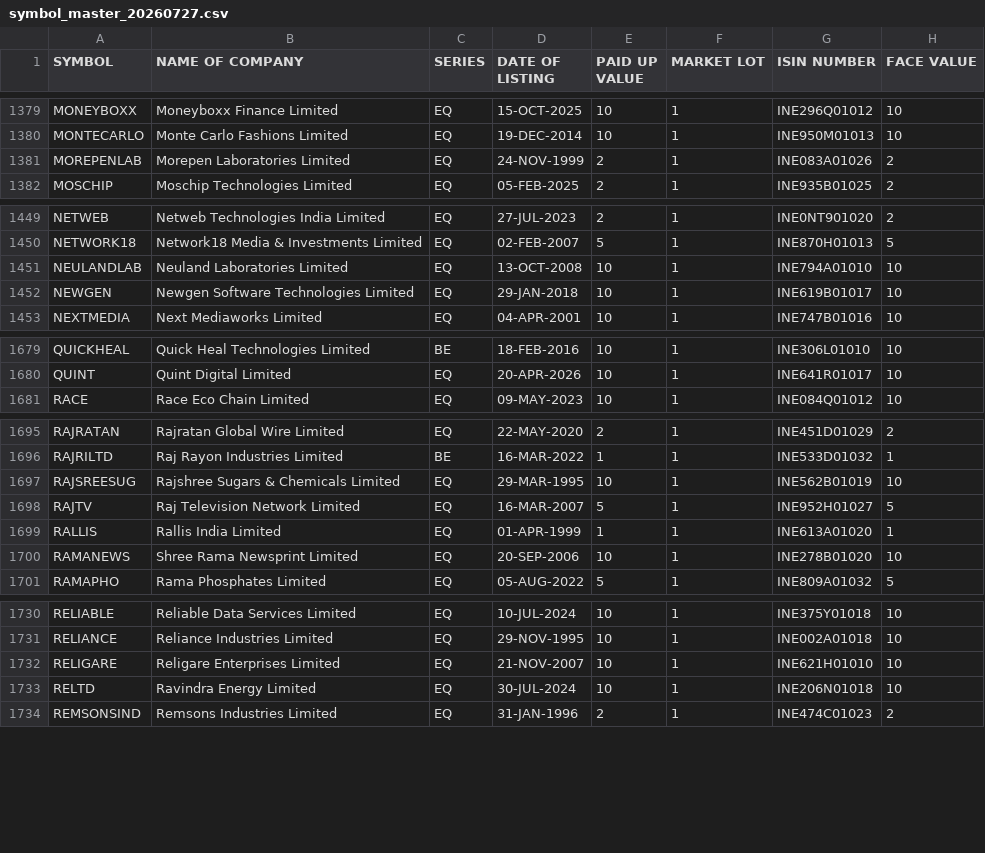
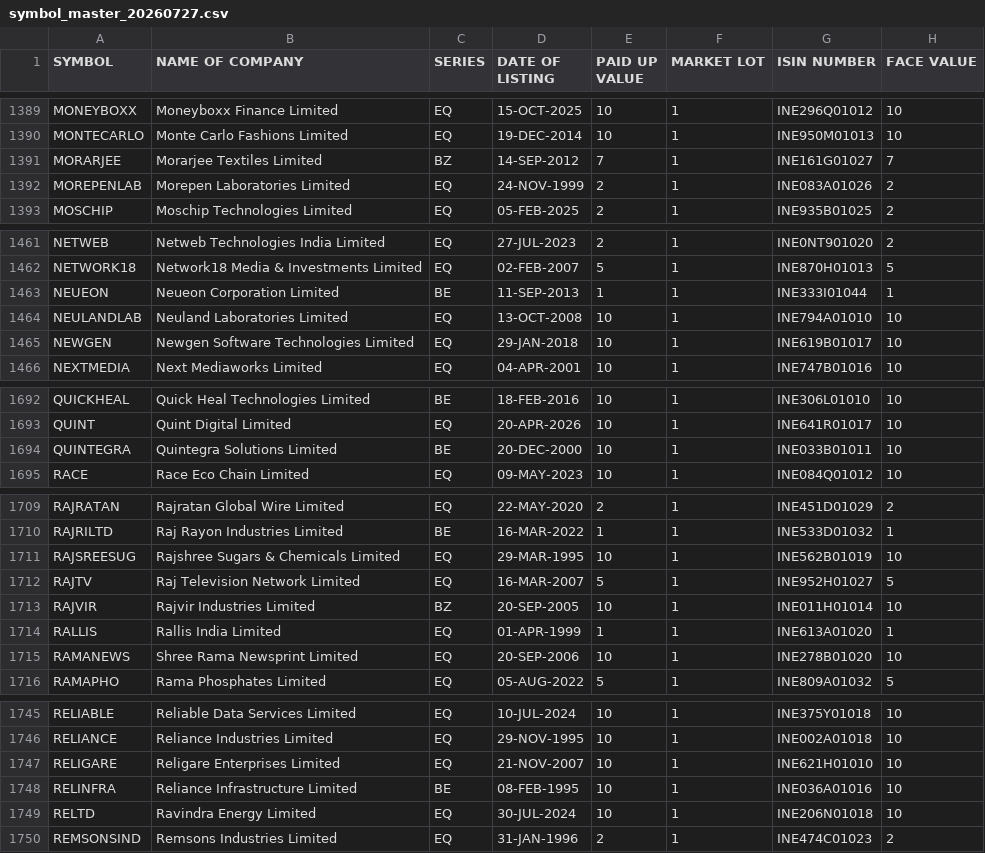
Before and after one commit to prabodh4138/AI-TRADING-OS, a CSV file: downloads/raw/symbols/symbol_master_20260727.csv, drawn as a sheet; only a part is shown, gaps mark what is left out; the diff covers the shown part only.

```diff
--- a/downloads/raw/symbols/symbol_master_20260727.csv
+++ b/downloads/raw/symbols/symbol_master_20260727.csv
@@ -1380,2 +1390,3 @@ MONEYBOXX,Moneyboxx Finance Limited,EQ,15-OCT-2025,10,1,INE296Q01012,10
 MONTECARLO,Monte Carlo Fashions Limited,EQ,19-DEC-2014,10,1,INE950M01013,10
+MORARJEE,Morarjee Textiles Limited,BZ,14-SEP-2012,7,1,INE161G01027,7
 MOREPENLAB,Morepen Laboratories Limited,EQ,24-NOV-1999,2,1,INE083A01026,2
@@ -1450,2 +1462,3 @@ NETWEB,Netweb Technologies India Limited,EQ,27-JUL-2023,2,1,INE0NT901020,2
 NETWORK18,Network18 Media & Investments Limited,EQ,02-FEB-2007,5,1,INE870H01013,5
+NEUEON,Neueon Corporation Limited,BE,11-SEP-2013,1,1,INE333I01044,1
 NEULANDLAB,Neuland Laboratories Limited,EQ,13-OCT-2008,10,1,INE794A01010,10
@@ -1680,2 +1693,3 @@ QUICKHEAL,Quick Heal Technologies Limited,BE,18-FEB-2016,10,1,INE306L01010,10
 QUINT,Quint Digital Limited,EQ,20-APR-2026,10,1,INE641R01017,10
+QUINTEGRA,Quintegra Solutions Limited,BE,20-DEC-2000,10,1,INE033B01011,10
 RACE,Race Eco Chain Limited,EQ,09-MAY-2023,10,1,INE084Q01012,10
@@ -1698,2 +1712,3 @@ RAJSREESUG,Rajshree Sugars & Chemicals Limited,EQ,29-MAR-1995,10,1,INE562B01019,
 RAJTV,Raj Television Network Limited,EQ,16-MAR-2007,5,1,INE952H01027,5
+RAJVIR,Rajvir Industries Limited,BZ,20-SEP-2005,10,1,INE011H01014,10
 RALLIS,Rallis India Limited,EQ,01-APR-1999,1,1,INE613A01020,1
@@ -1732,2 +1747,3 @@ RELIANCE,Reliance Industries Limited,EQ,29-NOV-1995,10,1,INE002A01018,10
 RELIGARE,Religare Enterprises Limited,EQ,21-NOV-2007,10,1,INE621H01010,10
+RELINFRA,Reliance Infrastructure Limited,BE,08-FEB-1995,10,1,INE036A01016,10
 RELTD,Ravindra Energy Limited,EQ,30-JUL-2024,10,1,INE206N01018,10
```
Also changed, not shown: 14 added rows and 25 edited cells elsewhere in this file, 4 other files.
